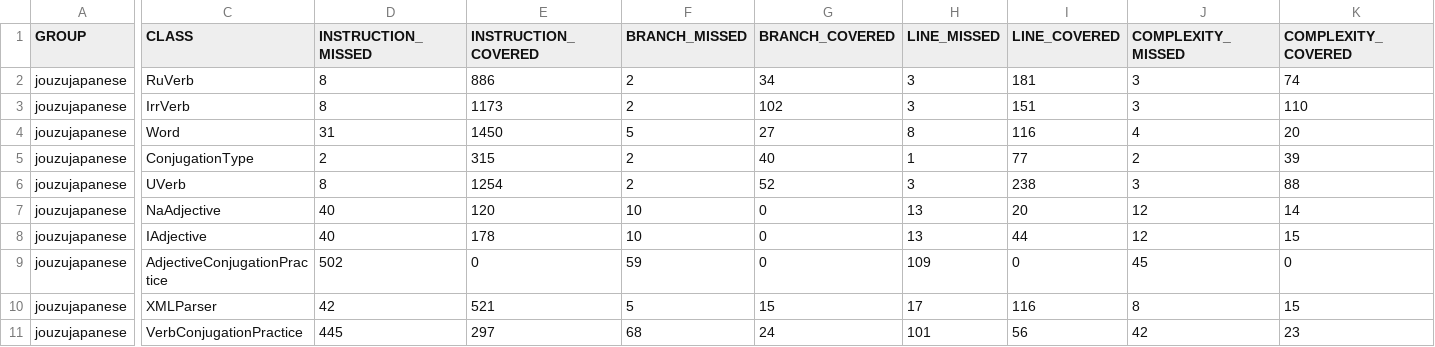
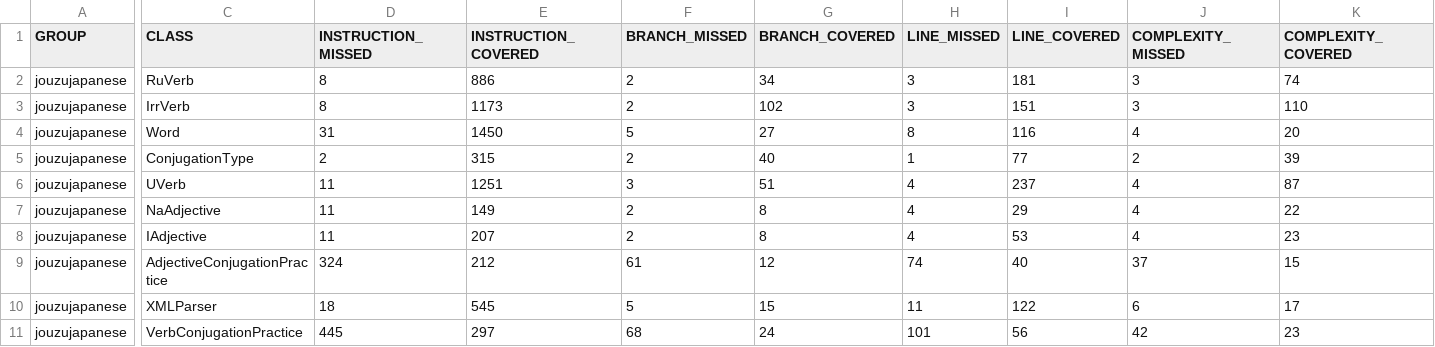
Before and after one commit to BlueBearon/JouzuJapanese, a CSV file: jouzujapanese/target/site/jacoco/jacoco.csv, drawn as a sheet; only a part is shown, gaps mark what is left out; the diff covers the shown part only; the diff names each change by its address in the sheet, - before the commit and + after, or states it on an @@ line.

```diff
--- a/jouzujapanese/target/site/jacoco/jacoco.csv
+++ b/jouzujapanese/target/site/jacoco/jacoco.csv
-D6 (INSTRUCTION_MISSED): 8
+D6 (INSTRUCTION_MISSED): 11
-E6 (INSTRUCTION_COVERED): 1254
+E6 (INSTRUCTION_COVERED): 1251
-F6 (BRANCH_MISSED): 2
+F6 (BRANCH_MISSED): 3
-G6 (BRANCH_COVERED): 52
+G6 (BRANCH_COVERED): 51
-H6 (LINE_MISSED): 3
+H6 (LINE_MISSED): 4
-I6 (LINE_COVERED): 238
+I6 (LINE_COVERED): 237
-J6 (COMPLEXITY_MISSED): 3
+J6 (COMPLEXITY_MISSED): 4
-K6 (COMPLEXITY_COVERED): 88
+K6 (COMPLEXITY_COVERED): 87
-D7:D8 (INSTRUCTION_MISSED): 40
+D7:D8 (INSTRUCTION_MISSED): 11
-E7 (INSTRUCTION_COVERED): 120
+E7 (INSTRUCTION_COVERED): 149
-F7:F8 (BRANCH_MISSED): 10
+F7:F8 (BRANCH_MISSED): 2
-G7:G8 (BRANCH_COVERED): 0
+G7:G8 (BRANCH_COVERED): 8
-H7:H8 (LINE_MISSED): 13
+H7:H8 (LINE_MISSED): 4
-I7 (LINE_COVERED): 20
+I7 (LINE_COVERED): 29
-J7:J8 (COMPLEXITY_MISSED): 12
+J7:J8 (COMPLEXITY_MISSED): 4
-K7 (COMPLEXITY_COVERED): 14
+K7 (COMPLEXITY_COVERED): 22
-E8 (INSTRUCTION_COVERED): 178
+E8 (INSTRUCTION_COVERED): 207
-I8 (LINE_COVERED): 44
+I8 (LINE_COVERED): 53
-K8 (COMPLEXITY_COVERED): 15
+K8 (COMPLEXITY_COVERED): 23
-D9 (INSTRUCTION_MISSED): 502
+D9 (INSTRUCTION_MISSED): 324
-E9 (INSTRUCTION_COVERED): 0
+E9 (INSTRUCTION_COVERED): 212
-F9 (BRANCH_MISSED): 59
+F9 (BRANCH_MISSED): 61
-G9 (BRANCH_COVERED): 0
+G9 (BRANCH_COVERED): 12
-H9 (LINE_MISSED): 109
+H9 (LINE_MISSED): 74
-I9 (LINE_COVERED): 0
+I9 (LINE_COVERED): 40
-J9 (COMPLEXITY_MISSED): 45
+J9 (COMPLEXITY_MISSED): 37
-K9 (COMPLEXITY_COVERED): 0
+K9 (COMPLEXITY_COVERED): 15
-D10 (INSTRUCTION_MISSED): 42
+D10 (INSTRUCTION_MISSED): 18
-E10 (INSTRUCTION_COVERED): 521
+E10 (INSTRUCTION_COVERED): 545
-H10 (LINE_MISSED): 17
+H10 (LINE_MISSED): 11
-I10 (LINE_COVERED): 116
+I10 (LINE_COVERED): 122
-J10 (COMPLEXITY_MISSED): 8
+J10 (COMPLEXITY_MISSED): 6
-K10 (COMPLEXITY_COVERED): 15
+K10 (COMPLEXITY_COVERED): 17
```
Also changed, not shown: 8 edited cells elsewhere in this file, 38 other files.
